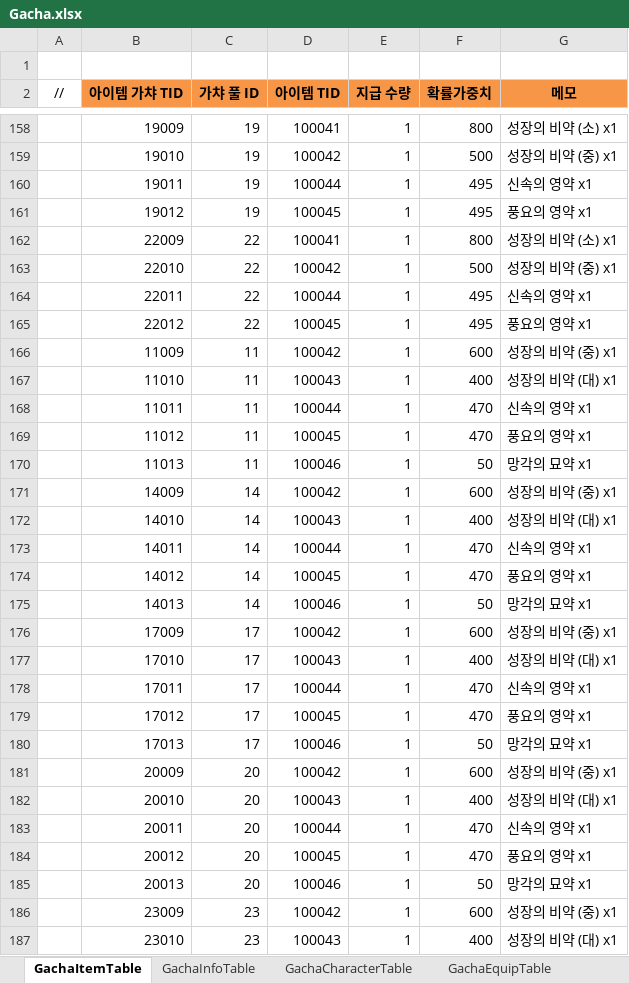
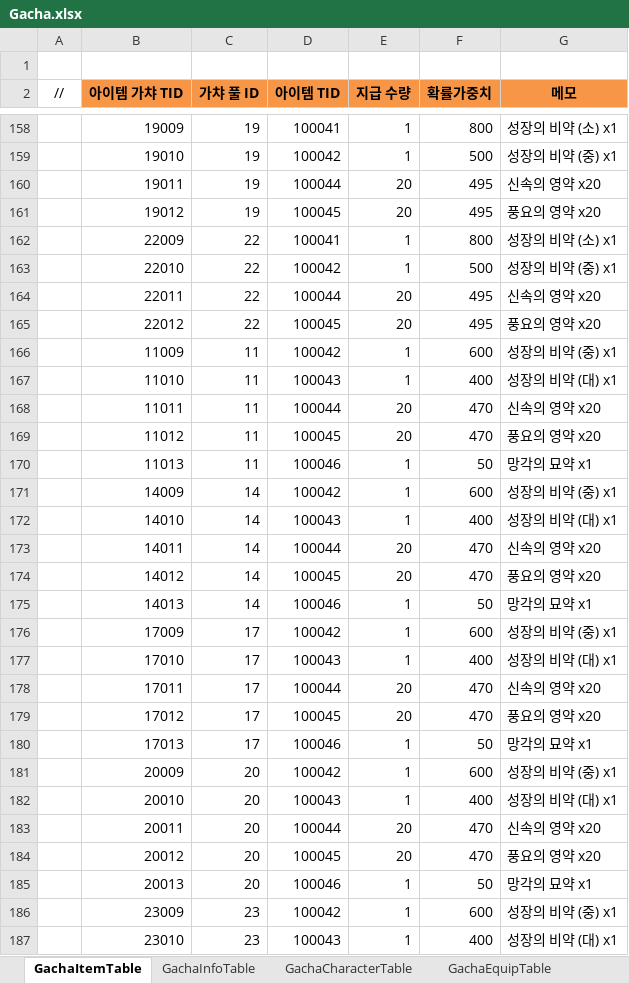
Before and after one commit to JeongTaeWoong99/Windows_simulator, an Excel workbook: GameDesign/Excel/Gacha.xlsx, sheet GachaItemTable, drawn as a sheet; only a part is shown, gaps mark what is left out; values as stored, in another font and other column widths than the file's, no borders; the diff covers the shown part only; the diff names each change by its address in the sheet, - before the commit and + after, or states it on an @@ line.

```diff
--- a/GameDesign/Excel/Gacha.xlsx (sheet GachaItemTable)
+++ b/GameDesign/Excel/Gacha.xlsx (sheet GachaItemTable)
-E160:E161 (지급 수량): 1
+E160:E161 (지급 수량): 20
-G160 (메모): 신속의 영약 x1
+G160 (메모): 신속의 영약 x20
-G161 (메모): 풍요의 영약 x1
+G161 (메모): 풍요의 영약 x20
-E164:E165 (지급 수량): 1
+E164:E165 (지급 수량): 20
-G164 (메모): 신속의 영약 x1
+G164 (메모): 신속의 영약 x20
-G165 (메모): 풍요의 영약 x1
+G165 (메모): 풍요의 영약 x20
-E168:E169 (지급 수량): 1
+E168:E169 (지급 수량): 20
-G168 (메모): 신속의 영약 x1
+G168 (메모): 신속의 영약 x20
-G169 (메모): 풍요의 영약 x1
+G169 (메모): 풍요의 영약 x20
-E173:E174 (지급 수량): 1
+E173:E174 (지급 수량): 20
-G173 (메모): 신속의 영약 x1
+G173 (메모): 신속의 영약 x20
-G174 (메모): 풍요의 영약 x1
+G174 (메모): 풍요의 영약 x20
-E178:E179 (지급 수량): 1
+E178:E179 (지급 수량): 20
-G178 (메모): 신속의 영약 x1
+G178 (메모): 신속의 영약 x20
-G179 (메모): 풍요의 영약 x1
+G179 (메모): 풍요의 영약 x20
-E183:E184 (지급 수량): 1
+E183:E184 (지급 수량): 20
-G183 (메모): 신속의 영약 x1
+G183 (메모): 신속의 영약 x20
-G184 (메모): 풍요의 영약 x1
+G184 (메모): 풍요의 영약 x20
```
Also changed, not shown: 50 edited cells elsewhere in this sheet, GameDesign/Excel/Item.xlsx, 20 other files.
